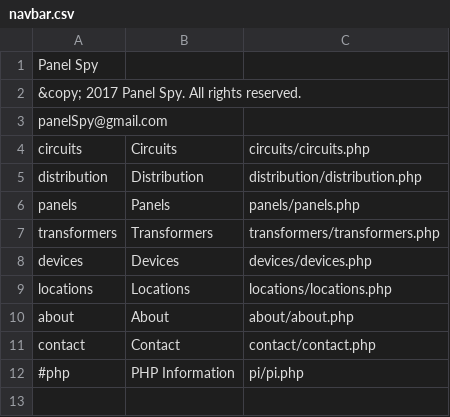
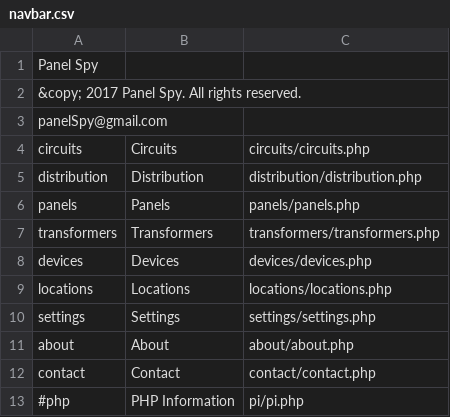
Before and after one commit to navkal/oops, a CSV file: navbar.csv, drawn as a sheet.

```diff
--- a/navbar.csv
+++ b/navbar.csv
@@ -9,2 +9,3 @@ devices,Devices,devices/devices.php
 locations,Locations,locations/locations.php
+settings,Settings,settings/settings.php
 about,About,about/about.php
```
Also changed, not shown: 4 other files.
